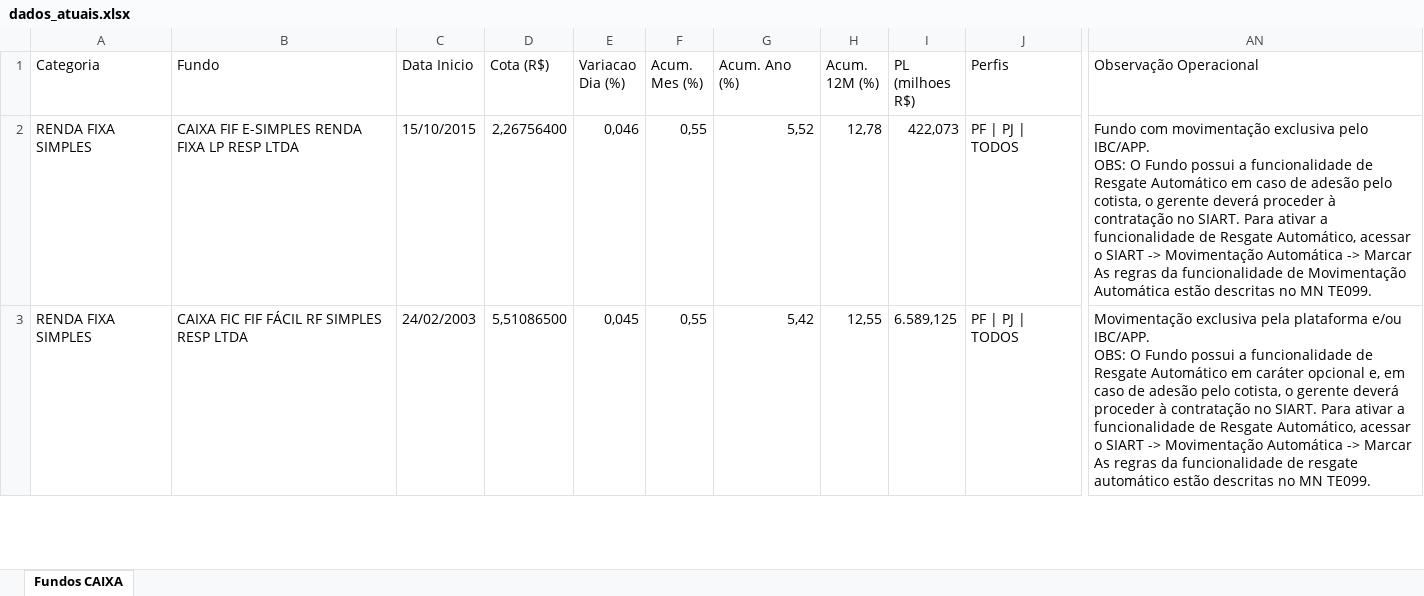
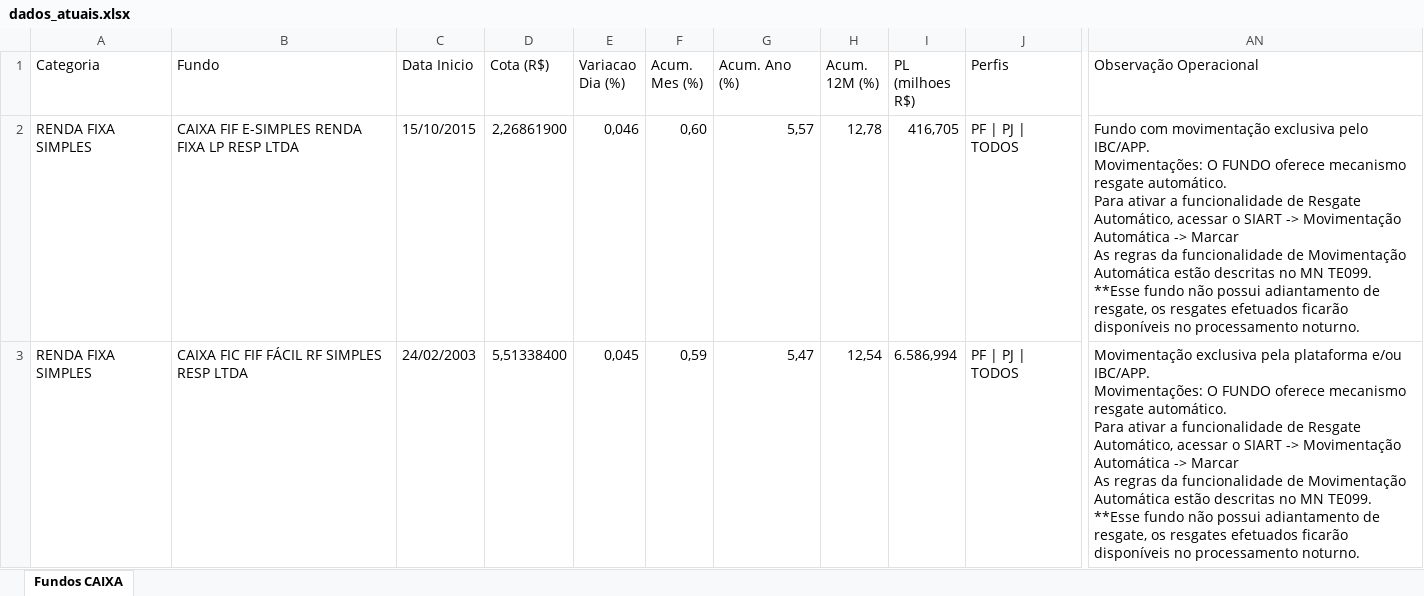
Before and after one commit to eltonprivatebanker/catalogo-fundos-caixa, an Excel workbook: dados_atuais.xlsx, sheet Fundos CAIXA, drawn as a sheet; only a part is shown, gaps mark what is left out; values as stored, in another font and other column widths than the file's, no cell formats; ↵ is a line break in a cell; the diff covers the shown part only; the diff names each change by its address in the sheet, - before the commit and + after, or states it on an @@ line.

```diff
--- a/dados_atuais.xlsx (sheet Fundos CAIXA)
+++ b/dados_atuais.xlsx (sheet Fundos CAIXA)
-D2 (Cota (R$)): 2,26756400
+D2 (Cota (R$)): 2,26861900
-F2 (Acum. Mes (%)): 0,55
+F2 (Acum. Mes (%)): 0,60
-G2 (Acum. Ano (%)): 5,52
+G2 (Acum. Ano (%)): 5,57
-I2 (PL (milhoes R$)): 422,073
+I2 (PL (milhoes R$)): 416,705
-AN2 (Observação Operacional): …pelo IBC/APP. ↵ OBS: O Fundo possui a funcionalidade de Resgate Automático em caso de adesão pelo cotista, o gerente deverá proceder à contratação no SIART. Para ativar a funcionalidade de Resgate Automático, acessar o SIART -> Movimentação Automática -> Marcar ↵ As regras da funcionalidade de Movimentação Automática estão descritas no MN TE099.
+AN2 (Observação Operacional): …pelo IBC/APP. ↵ Movimentações: O FUNDO oferece mecanismo resgate automático. ↵ Para ativar a funcionalidade de Resgate Automático, acessar o SIART -> Movimentação Automática -> Marcar ↵ As regras da funcionalidade de Movimentação Automática estão descritas no MN TE099. ↵ **Esse fundo não possui adiantamento de resgate, os resgates efetuados ficarão disponíveis no processamento noturno.
-D3 (Cota (R$)): 5,51086500
+D3 (Cota (R$)): 5,51338400
-F3 (Acum. Mes (%)): 0,55
+F3 (Acum. Mes (%)): 0,59
-G3 (Acum. Ano (%)): 5,42
+G3 (Acum. Ano (%)): 5,47
-H3 (Acum. 12M (%)): 12,55
+H3 (Acum. 12M (%)): 12,54
-I3 (PL (milhoes R$)): 6.589,125
+I3 (PL (milhoes R$)): 6.586,994
-AN3 (Observação Operacional): …e/ou IBC/APP. ↵ OBS: O Fundo possui a funcionalidade de Resgate Automático em caráter opcional e, em caso de adesão pelo cotista, o gerente deverá proceder à contratação no SIART. Para ativar a funcionalidade de Resgate Automático, acessar o SIART -> Movimentação Automática -> Marcar ↵ As regras da funcionalidade de resgate automático estão descritas no MN TE099.
+AN3 (Observação Operacional): …e/ou IBC/APP. ↵ Movimentações: O FUNDO oferece mecanismo resgate automático. ↵ Para ativar a funcionalidade de Resgate Automático, acessar o SIART -> Movimentação Automática -> Marcar ↵ As regras da funcionalidade de Movimentação Automática estão descritas no MN TE099. ↵ **Esse fundo não possui adiantamento de resgate, os resgates efetuados ficarão disponíveis no processamento noturno.
```
Also changed, not shown: 1001 edited cells elsewhere in this sheet, cell formats, 12 other files.
